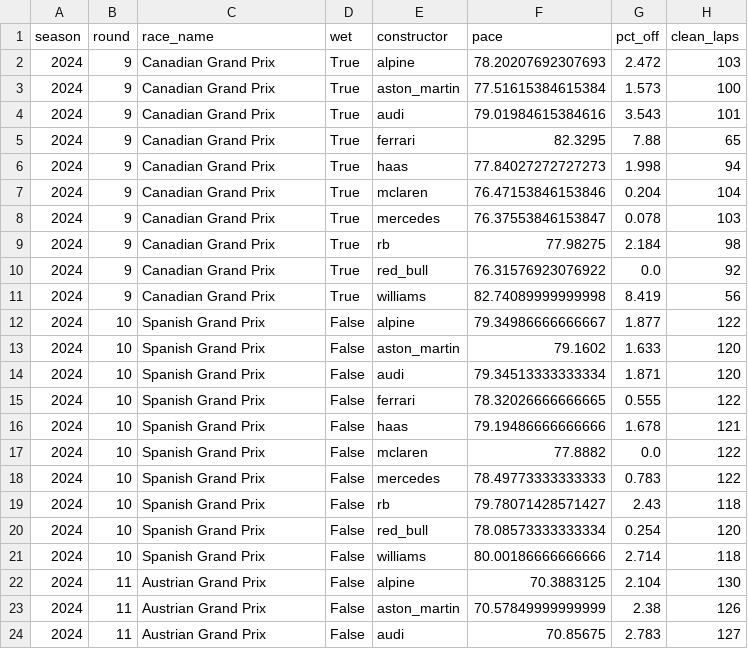
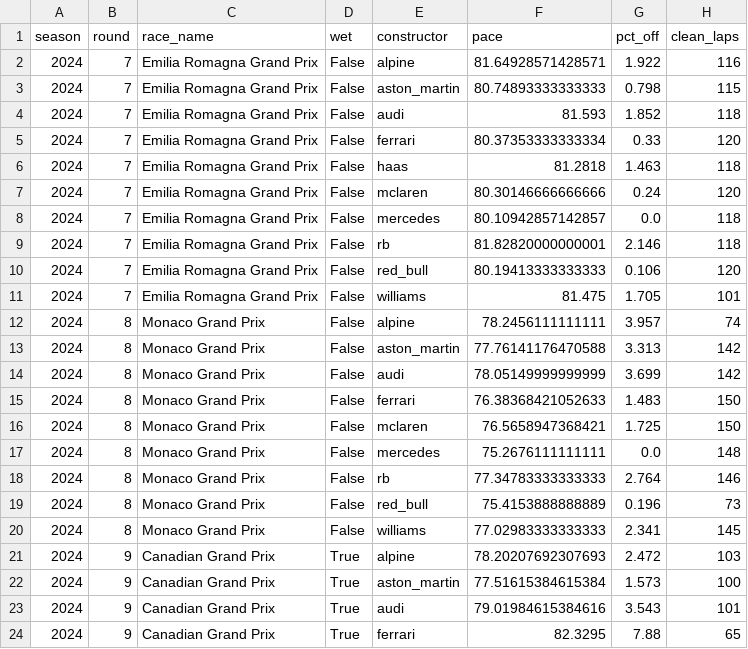
Before and after one commit to abeeryaseer24/f1-podium-predictor, a CSV file: data/processed/pace_teams.csv, drawn as a sheet; only a part is shown; the shorter side is filled out with more unchanged rows; the diff names each change by its address in the sheet, - before the commit and + after, or states it on an @@ line.

```diff
--- a/data/processed/pace_teams.csv
+++ b/data/processed/pace_teams.csv
+row 2: 2024 | 7 | Emilia Romagna Grand Prix | False | alpine | 81.64928571428571 | 1.922 | 116
+row 3: 2024 | 7 | Emilia Romagna Grand Prix | False | aston_martin | 80.74893333333333 | 0.798 | 115
+row 4: 2024 | 7 | Emilia Romagna Grand Prix | False | audi | 81.593 | 1.852 | 118
+row 5: 2024 | 7 | Emilia Romagna Grand Prix | False | ferrari | 80.37353333333334 | 0.33 | 120
+row 6: 2024 | 7 | Emilia Romagna Grand Prix | False | haas | 81.2818 | 1.463 | 118
+row 7: 2024 | 7 | Emilia Romagna Grand Prix | False | mclaren | 80.30146666666666 | 0.24 | 120
+row 8: 2024 | 7 | Emilia Romagna Grand Prix | False | mercedes | 80.10942857142857 | 0.0 | 118
+row 9: 2024 | 7 | Emilia Romagna Grand Prix | False | rb | 81.82820000000001 | 2.146 | 118
+row 10: 2024 | 7 | Emilia Romagna Grand Prix | False | red_bull | 80.19413333333333 | 0.106 | 120
+row 11: 2024 | 7 | Emilia Romagna Grand Prix | False | williams | 81.475 | 1.705 | 101
+row 12: 2024 | 8 | Monaco Grand Prix | False | alpine | 78.2456111111111 | 3.957 | 74
+row 13: 2024 | 8 | Monaco Grand Prix | False | aston_martin | 77.76141176470588 | 3.313 | 142
+row 14: 2024 | 8 | Monaco Grand Prix | False | audi | 78.05149999999999 | 3.699 | 142
+row 15: 2024 | 8 | Monaco Grand Prix | False | ferrari | 76.38368421052633 | 1.483 | 150
+row 16: 2024 | 8 | Monaco Grand Prix | False | mclaren | 76.5658947368421 | 1.725 | 150
+row 17: 2024 | 8 | Monaco Grand Prix | False | mercedes | 75.2676111111111 | 0.0 | 148
+row 18: 2024 | 8 | Monaco Grand Prix | False | rb | 77.34783333333333 | 2.764 | 146
+row 19: 2024 | 8 | Monaco Grand Prix | False | red_bull | 75.4153888888889 | 0.196 | 73
+row 20: 2024 | 8 | Monaco Grand Prix | False | williams | 77.02983333333333 | 2.341 | 145
```
Also changed, not shown: data/processed/pace_drivers.csv, 24 other files.
